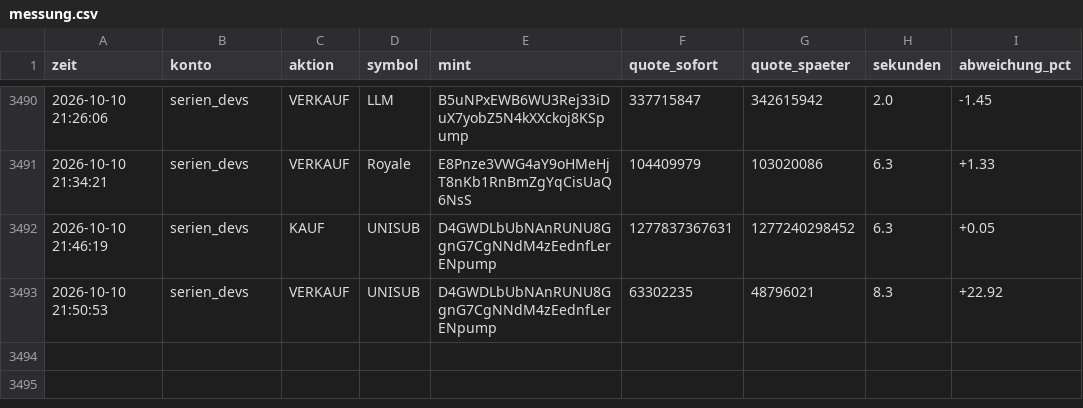
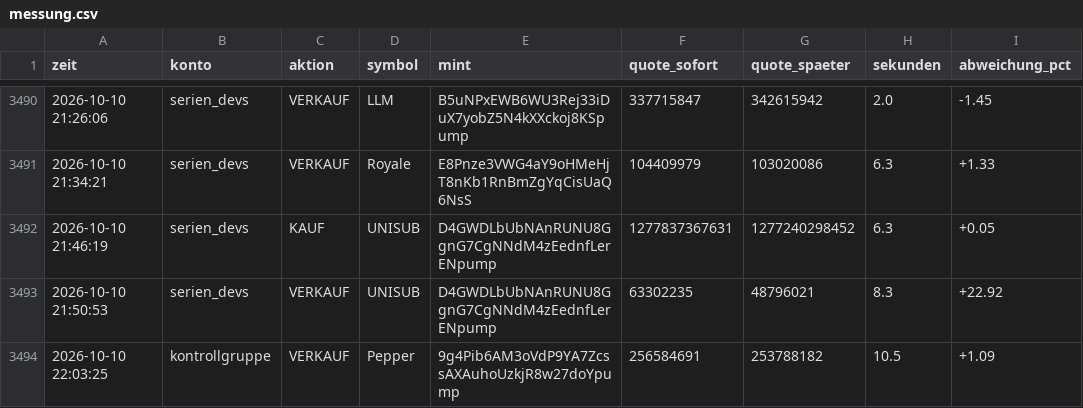
Before and after one commit to Jubosaurus/solana-meme-paperbot, a CSV file: messung.csv, drawn as a sheet; only a part is shown, gaps mark what is left out.

```diff
--- a/messung.csv
+++ b/messung.csv
@@ -3493 +3493,2 @@ zeit,konto,aktion,symbol,mint,quote_sofort,quote_spaeter,sekunden,abweichung_pct
 2026-10-10 21:50:53,serien_devs,VERKAUF,UNISUB,D4GWDLbUbNAnRUNU8GgnG7CgNNdM4zEednfLerENpump,63302235,48796021,8.3,+22.92
+2026-10-10 22:03:25,kontrollgruppe,VERKAUF,Pepper,9g4Pib6AM3oVdP9YA7ZcssAXAuhoUzkjR8w27doYpump,256584691,253788182,10.5,+1.09
```
Also changed, not shown: experimente/kontrollgruppe/journal.csv, flugschreiber/2026-10-10.csv, 16 other files.
